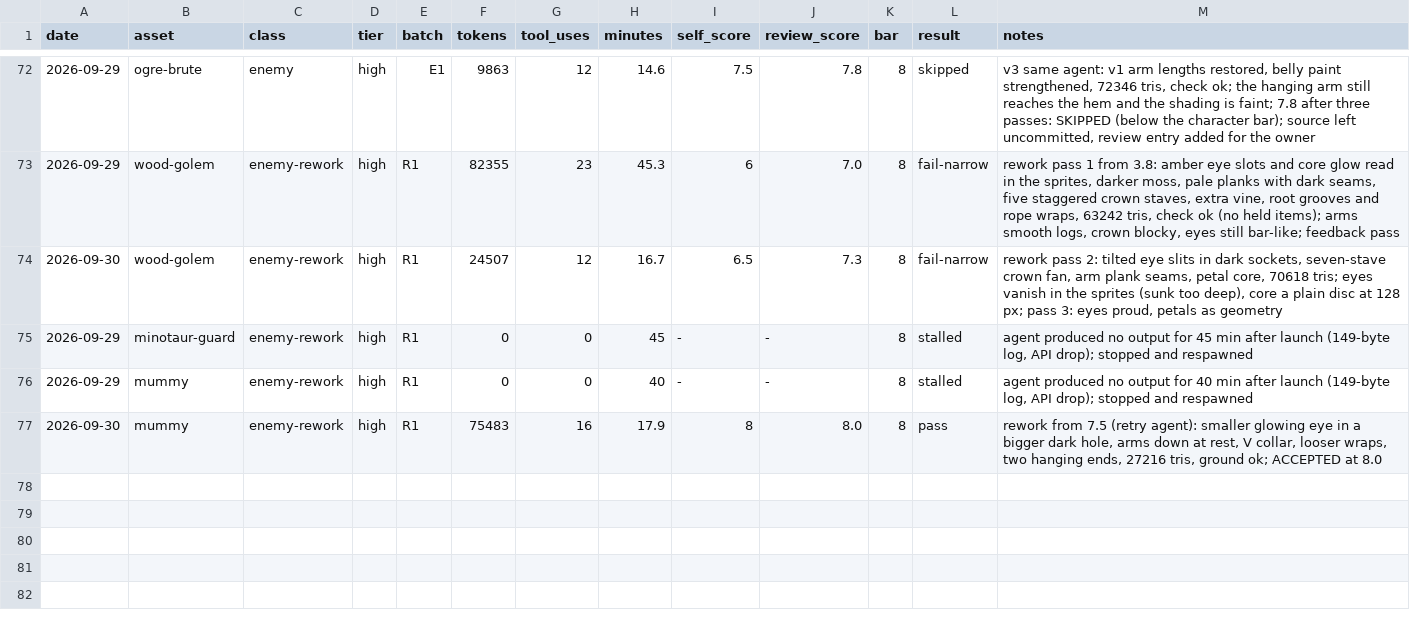
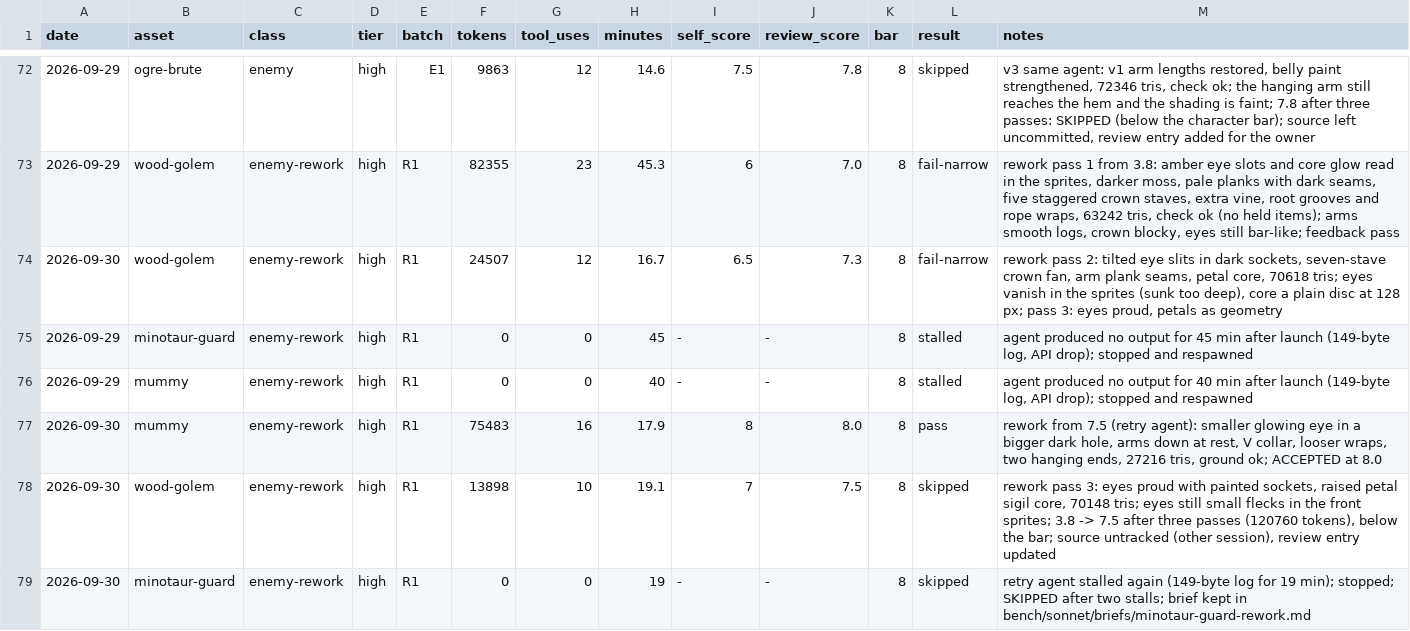
Before and after one commit to bodangren/advantage-forge, a TSV file: bench/sonnet/log.tsv, drawn as a sheet; only a part is shown, gaps mark what is left out.

```diff
--- a/bench/sonnet/log.tsv
+++ b/bench/sonnet/log.tsv
@@ -77 +77,3 @@ date	asset	class	tier	batch	tokens	tool_uses	minutes	self_score	review_score	bar
 2026-09-30	mummy	enemy-rework	high	R1	75483	16	17.9	8	8.0	8	pass	rework from 7.5 (retry agent): smaller glowing eye in a bigger dark hole, arms down at rest, V collar, looser wraps, two hanging ends, 27216 tris, ground ok; ACCEPTED at 8.0
+2026-09-30	wood-golem	enemy-rework	high	R1	13898	10	19.1	7	7.5	8	skipped	rework pass 3: eyes proud with painted sockets, raised petal sigil core, 70148 tris; eyes still small flecks in the front sprites; 3.8 -> 7.5 after three passes (120760 tokens), below the bar; source untracked (other session), review entry updated
+2026-09-30	minotaur-guard	enemy-rework	high	R1	0	0	19	-	-	8	skipped	retry agent stalled again (149-byte log for 19 min); stopped; SKIPPED after two stalls; brief kept in bench/sonnet/briefs/minotaur-guard-rework.md
```
Also changed, not shown: bench/sonnet/state.tsv, 1 other file.
